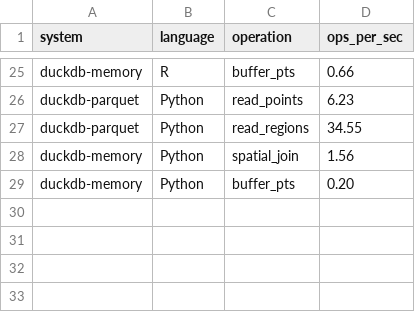
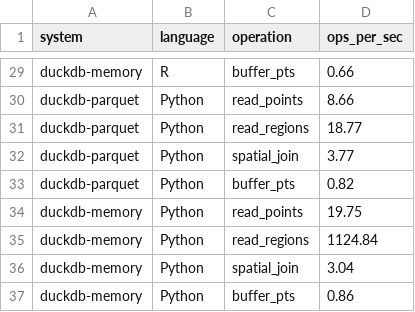
Before and after one commit to Robinlovelace/geobench, a CSV file: results.csv, drawn as a sheet; only a part is shown, gaps mark what is left out; addresses are those after the commit; the diff covers the shown part only; the diff names each change by its address in the sheet, - before the commit and + after, or states it on an @@ line.

Commit message:
add duckdb-memory and duckdb-parquet for all analysis

```diff
--- a/results.csv
+++ b/results.csv
-D30 (ops_per_sec): 6.23
+D30 (ops_per_sec): 8.66
-D31 (ops_per_sec): 34.55
+D31 (ops_per_sec): 18.77
+row 32: duckdb-parquet | Python | spatial_join | 3.77
+row 33: duckdb-parquet | Python | buffer_pts | 0.82
+row 34: duckdb-memory | Python | read_points | 19.75
+row 35: duckdb-memory | Python | read_regions | 1124.84
-D36 (ops_per_sec): 1.56
+D36 (ops_per_sec): 3.04
-D37 (ops_per_sec): 0.20
+D37 (ops_per_sec): 0.86
```
Also changed, not shown: 4 added rows and 23 edited cells elsewhere in this file, 5 other files.
